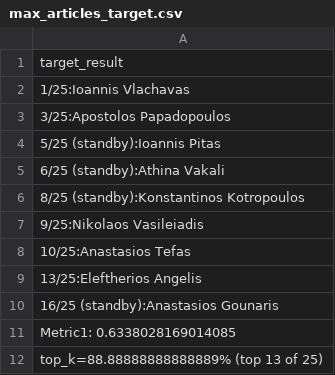
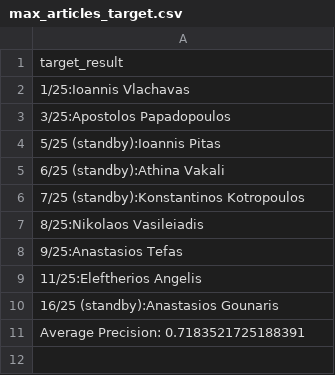
Before and after one commit to nikifori/Apella-plus-thesis, a CSV file: embeddings_py/specter_rankings/Machine Learning and Knowledge Discovery/in/max_articles_target.csv, drawn as a sheet.

```diff
--- a/embeddings_py/specter_rankings/Machine Learning and Knowledge Discovery/in/max_articles_target.csv
+++ b/embeddings_py/specter_rankings/Machine Learning and Knowledge Discovery/in/max_articles_target.csv
@@ -5,8 +5,7 @@ target_result
 6/25 (standby):Athina Vakali
-8/25 (standby):Konstantinos Kotropoulos
-9/25:Nikolaos Vasileiadis
-10/25:Anastasios Tefas
-13/25:Eleftherios Angelis
+7/25 (standby):Konstantinos Kotropoulos
+8/25:Nikolaos Vasileiadis
+9/25:Anastasios Tefas
+11/25:Eleftherios Angelis
 16/25 (standby):Anastasios Gounaris
-Metric1: 0.6338028169014085
-top_k=88.88888888888889% (top 13 of 25)
+Average Precision: 0.7183521725188391
```
Also changed, not shown: embeddings_py/specter_rankings/Bioinformatics/out/max_articles_target.csv, embeddings_py/specter_rankings/Human Computer Interaction/in/max_articles_target.csv, 11 other files.
